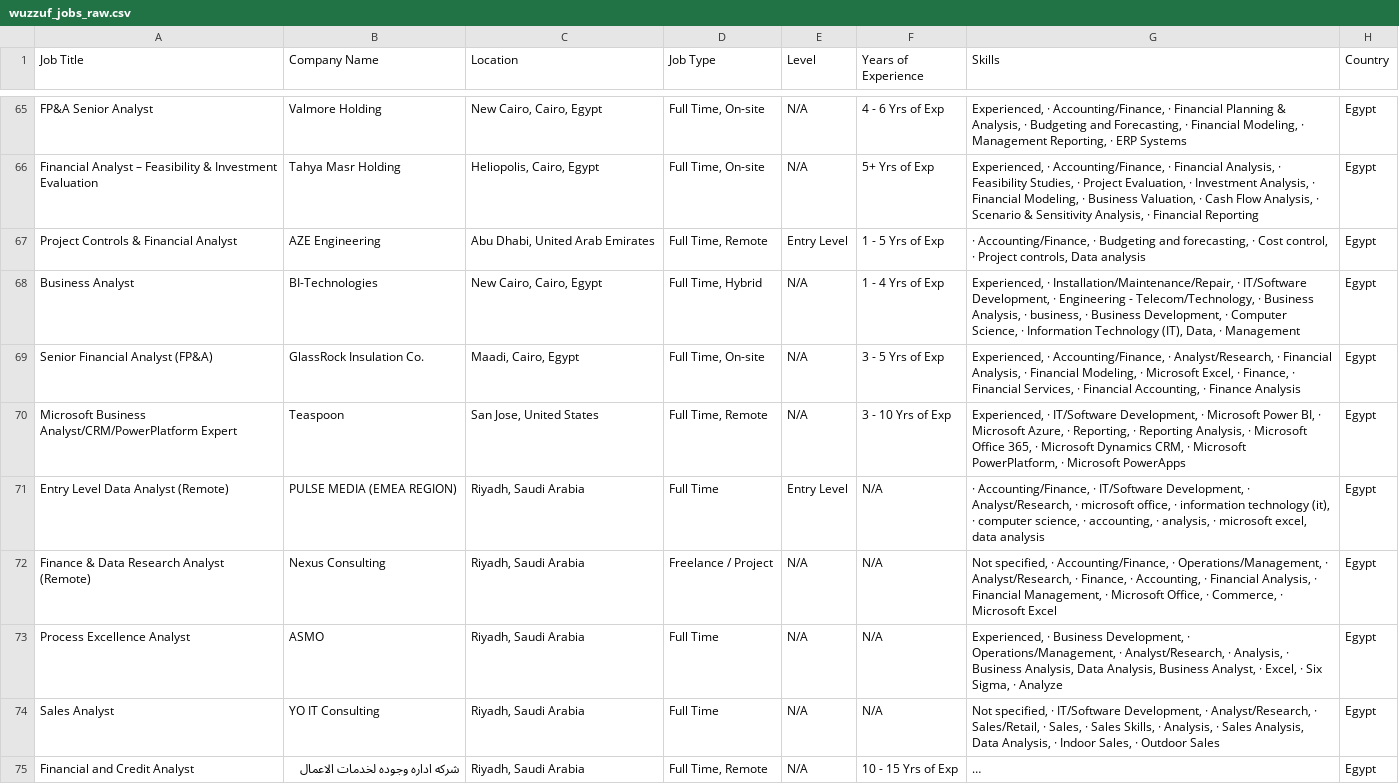
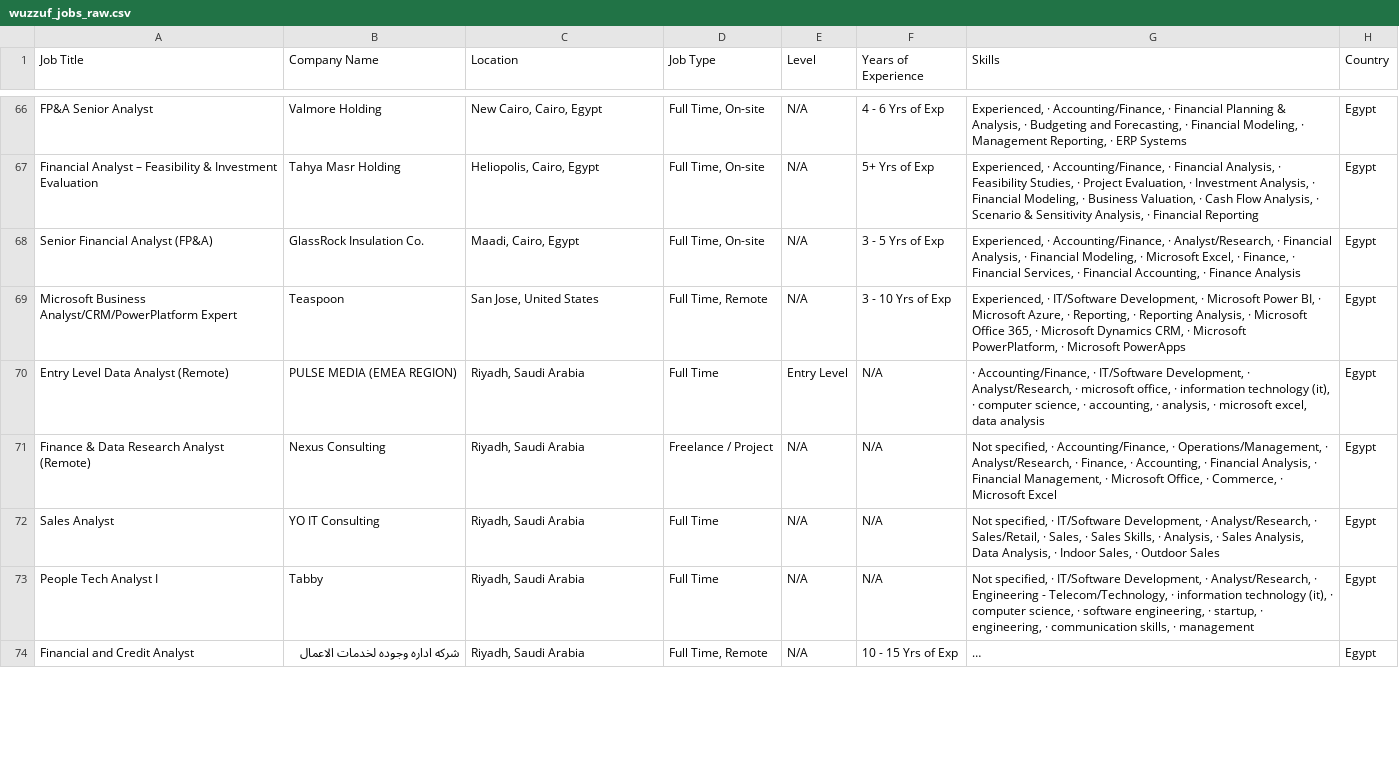
Before and after one commit to hazemtarek-mel/Wuzzuf-Job-Market, a CSV file: data/wuzzuf_jobs_raw.csv, drawn as a sheet; only a part is shown, gaps mark what is left out; long unchanged cells end in …; removed rows and columns are numbered as before the commit, all else as after; the diff covers the shown part only; the diff names each change by its address in the sheet, - before the commit and + after, or states it on an @@ line.

```diff
--- a/data/wuzzuf_jobs_raw.csv
+++ b/data/wuzzuf_jobs_raw.csv
-row 67: Project Controls & Financial Analyst | AZE Engineering | Abu Dhabi, United Arab Emirates | Full Time, Remote | Entry Level | 1 - 5 Yrs of Exp | · Accounting/Finance, · Budgeting and forecasting, · Cost control, · Project controls, Data analysis | Egypt
-row 68: Business Analyst | BI-Technologies | New Cairo, Cairo, Egypt | Full Time, Hybrid | N/A | 1 - 4 Yrs of Exp | Experienced, · Installation/Maintenance/Repair, · IT/Software Development, · Engineering - Telecom/Technology, · Business Analysis, · business, · Business Development, · Computer Science, · Information Technology (IT), Data, · Management | Egypt
-row 73: Process Excellence Analyst | ASMO | Riyadh, Saudi Arabia | Full Time | N/A | N/A | Experienced, · Business Development, · Operations/Management, · Analyst/Research, · Analysis, · Business Analysis, Data Analysis, Business Analyst, · Excel, · Six Sigma, · Analyze | Egypt
@@ row 76 moved to row 73: People Tech Analyst I @@
```
Also changed, not shown: 4 added rows, 4 removed rows and 9 moved rows elsewhere in this file.
